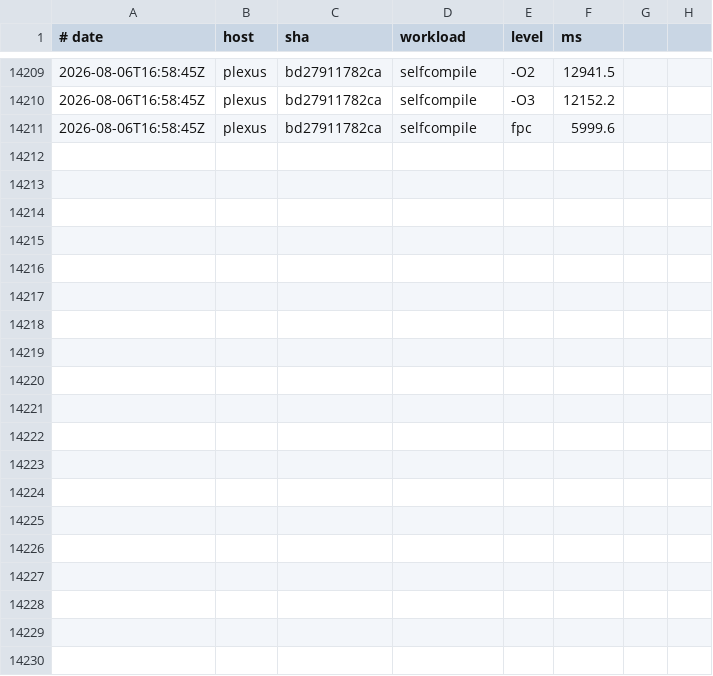
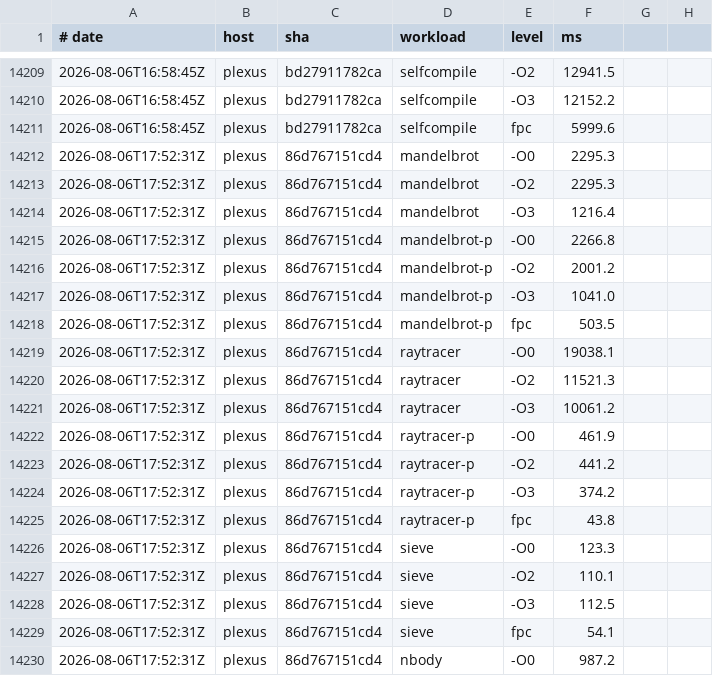
Before and after one commit to yoctobyte/pxx, a TSV file: devdocs/progress/tstate/bench.tsv, drawn as a sheet; only a part is shown, gaps mark what is left out; the diff covers the shown part only; the diff names each change by its address in the sheet, - before the commit and + after, or states it on an @@ line.

Commit message:
tstate(plexus): bench 86d767151cd4 ok (30 bench rows, 550 conf)

```diff
--- a/devdocs/progress/tstate/bench.tsv
+++ b/devdocs/progress/tstate/bench.tsv
+row 14212: 2026-08-06T17:52:31Z | plexus | 86d767151cd4 | mandelbrot | -O0 | 2295.3
+row 14213: 2026-08-06T17:52:31Z | plexus | 86d767151cd4 | mandelbrot | -O2 | 2295.3
+row 14214: 2026-08-06T17:52:31Z | plexus | 86d767151cd4 | mandelbrot | -O3 | 1216.4
+row 14215: 2026-08-06T17:52:31Z | plexus | 86d767151cd4 | mandelbrot-p | -O0 | 2266.8
+row 14216: 2026-08-06T17:52:31Z | plexus | 86d767151cd4 | mandelbrot-p | -O2 | 2001.2
+row 14217: 2026-08-06T17:52:31Z | plexus | 86d767151cd4 | mandelbrot-p | -O3 | 1041.0
+row 14218: 2026-08-06T17:52:31Z | plexus | 86d767151cd4 | mandelbrot-p | fpc | 503.5
+row 14219: 2026-08-06T17:52:31Z | plexus | 86d767151cd4 | raytracer | -O0 | 19038.1
+row 14220: 2026-08-06T17:52:31Z | plexus | 86d767151cd4 | raytracer | -O2 | 11521.3
+row 14221: 2026-08-06T17:52:31Z | plexus | 86d767151cd4 | raytracer | -O3 | 10061.2
+row 14222: 2026-08-06T17:52:31Z | plexus | 86d767151cd4 | raytracer-p | -O0 | 461.9
+row 14223: 2026-08-06T17:52:31Z | plexus | 86d767151cd4 | raytracer-p | -O2 | 441.2
+row 14224: 2026-08-06T17:52:31Z | plexus | 86d767151cd4 | raytracer-p | -O3 | 374.2
+row 14225: 2026-08-06T17:52:31Z | plexus | 86d767151cd4 | raytracer-p | fpc | 43.8
+row 14226: 2026-08-06T17:52:31Z | plexus | 86d767151cd4 | sieve | -O0 | 123.3
+row 14227: 2026-08-06T17:52:31Z | plexus | 86d767151cd4 | sieve | -O2 | 110.1
+row 14228: 2026-08-06T17:52:31Z | plexus | 86d767151cd4 | sieve | -O3 | 112.5
+row 14229: 2026-08-06T17:52:31Z | plexus | 86d767151cd4 | sieve | fpc | 54.1
+row 14230: 2026-08-06T17:52:31Z | plexus | 86d767151cd4 | nbody | -O0 | 987.2
```
Also changed, not shown: 11 added rows elsewhere in this file, 1 other file.
